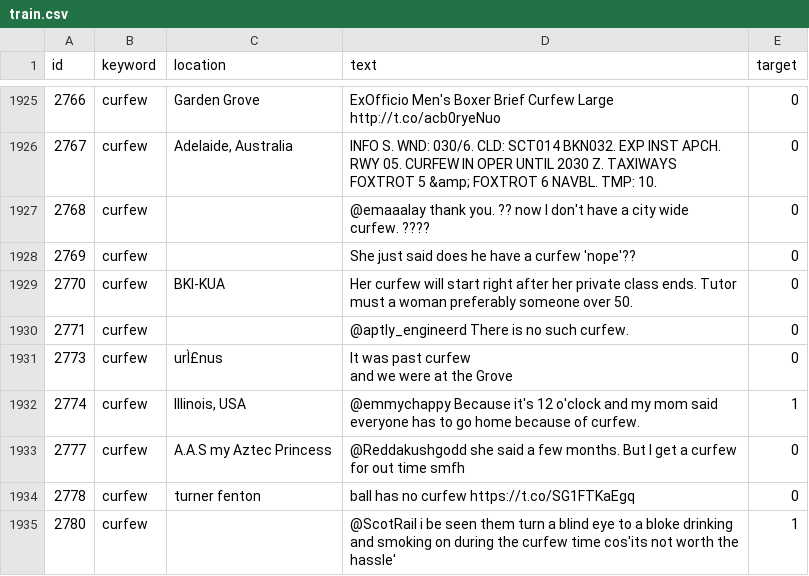
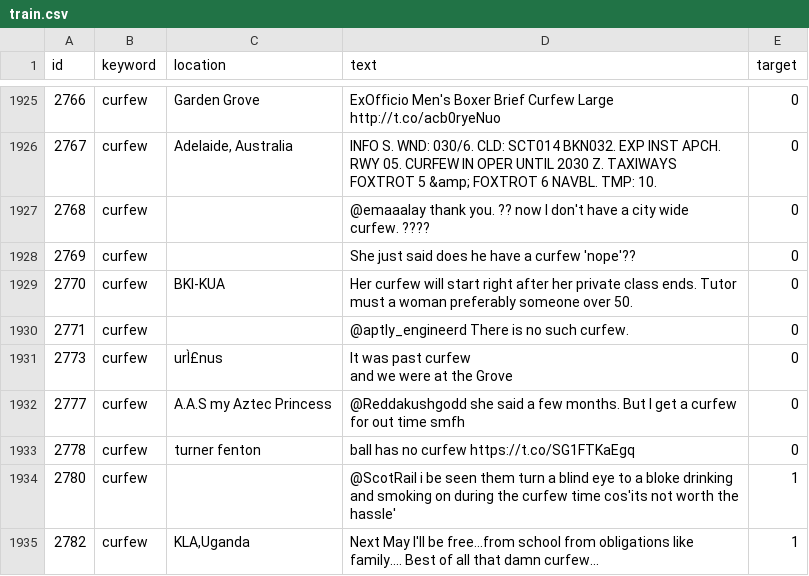
Before and after one commit to mgreenbe/disaster, a CSV file: train.csv, drawn as a sheet; only a part is shown, gaps mark what is left out; the shorter side is filled out with more unchanged rows; the diff names each change by its address in the sheet, - before the commit and + after, or states it on an @@ line.

Commit message:
got rid of o'clock

```diff
--- a/train.csv
+++ b/train.csv
-row 1932: 2774 | curfew | Illinois, USA | @emmychappy Because it's 12 o'clock and my mom said everyone has to go home because of curfew. | 1
```
